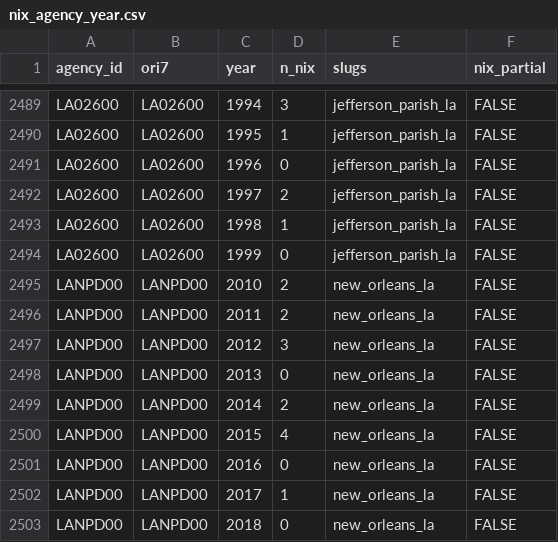
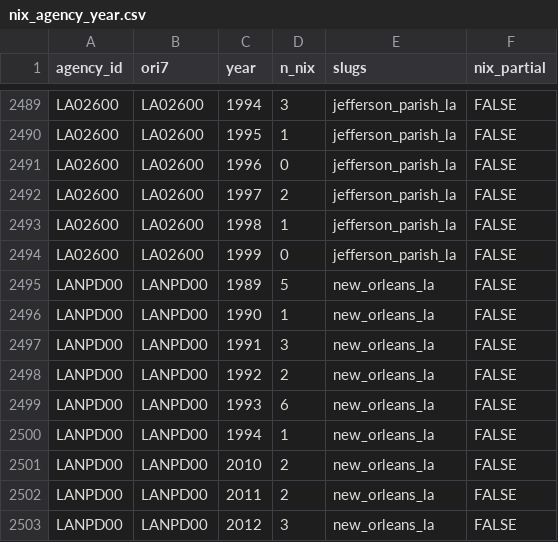
Before and after one commit to jnixy/agency-level-fatal-OIS, a CSV file: data/clean/nix_agency_year.csv, drawn as a sheet; only a part is shown, gaps mark what is left out; the shorter side is filled out with more unchanged rows.

```diff
--- a/data/clean/nix_agency_year.csv
+++ b/data/clean/nix_agency_year.csv
@@ -2494,2 +2494,8 @@ LA02600,LA02600,1998,1,jefferson_parish_la,FALSE
 LA02600,LA02600,1999,0,jefferson_parish_la,FALSE
+LANPD00,LANPD00,1989,5,new_orleans_la,FALSE
+LANPD00,LANPD00,1990,1,new_orleans_la,FALSE
+LANPD00,LANPD00,1991,3,new_orleans_la,FALSE
+LANPD00,LANPD00,1992,2,new_orleans_la,FALSE
+LANPD00,LANPD00,1993,6,new_orleans_la,FALSE
+LANPD00,LANPD00,1994,1,new_orleans_la,FALSE
 LANPD00,LANPD00,2010,2,new_orleans_la,FALSE
```
Also changed, not shown: agency-level-fatal-ois.csv, data/agency_key.csv, 19 other files.
